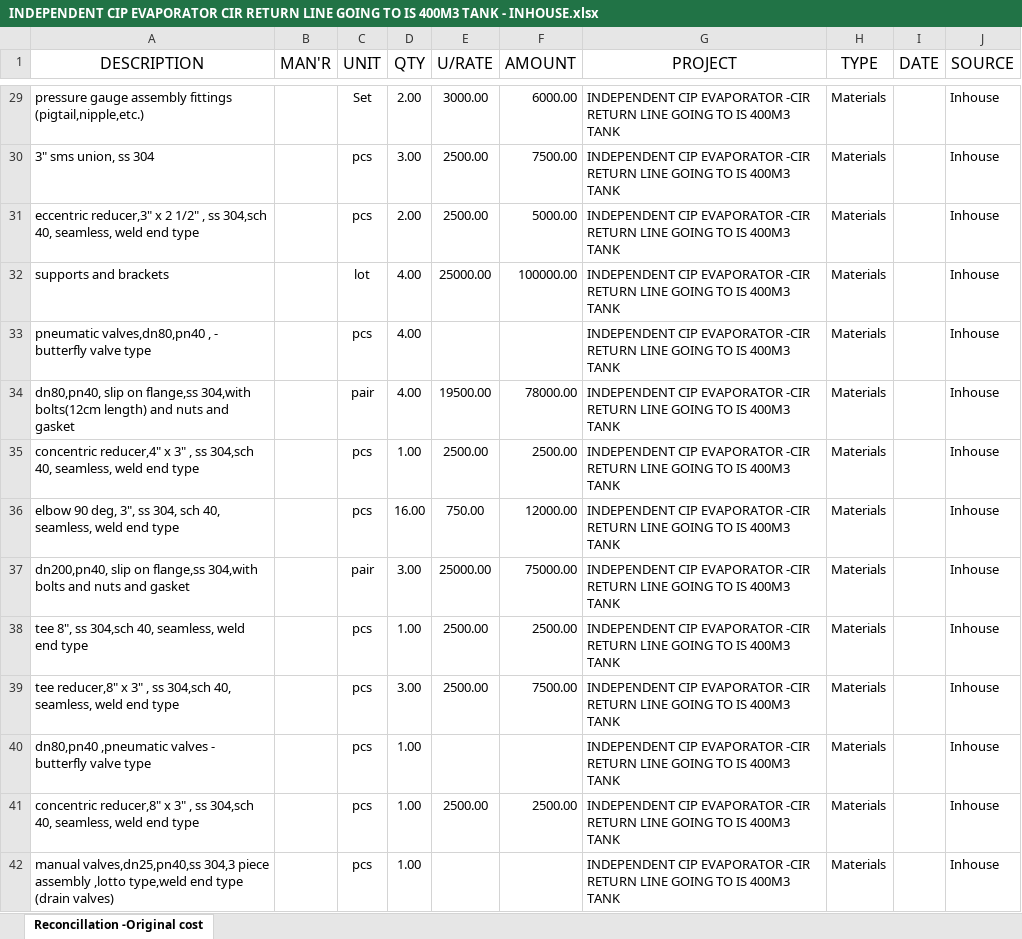
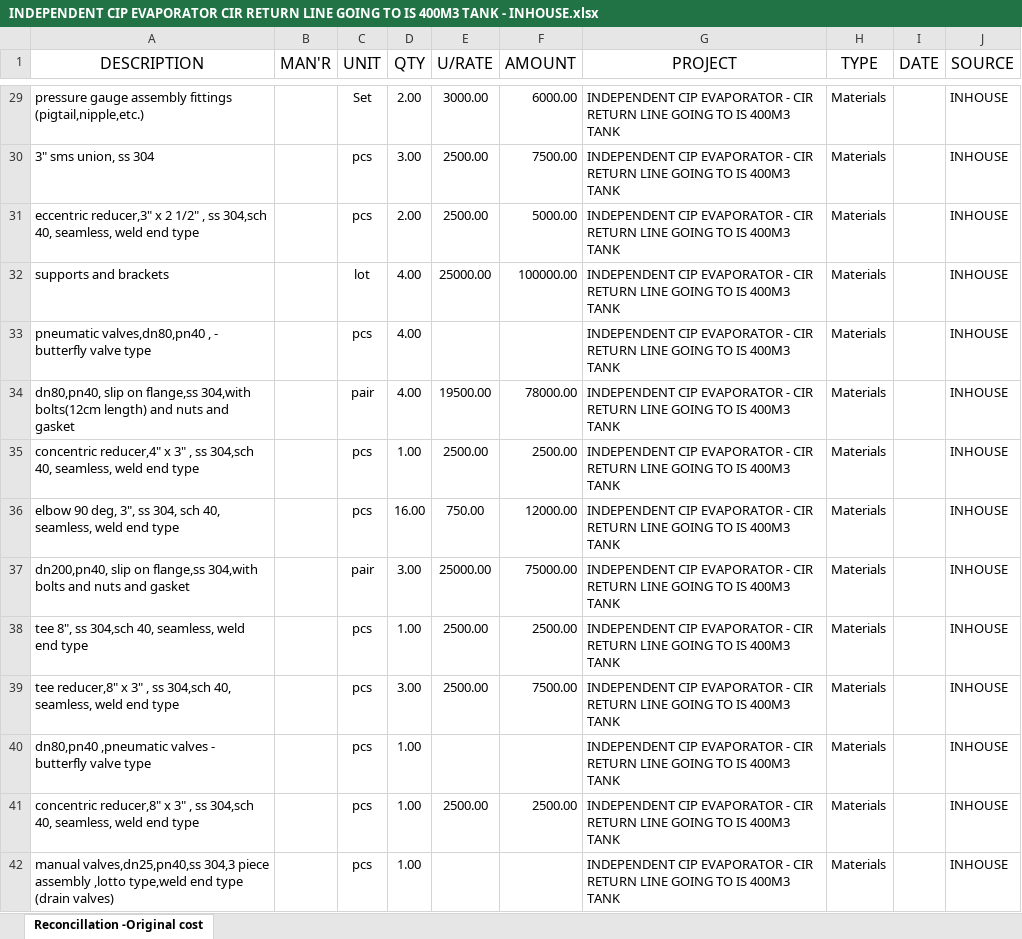
Before and after one commit to fctadena/tbmc-data-management, an Excel workbook: data/quotation_princing_analysis/INDEPENDENT CIP EVAPORATOR CIR RETURN LINE GOING TO IS 400M3 TANK - INHOUSE.xlsx, sheet Reconcillation -Original cost, drawn as a sheet; only a part is shown, gaps mark what is left out; values as stored, in another font and other column widths than the file's, no borders; conditional formats not drawn; the diff covers the shown part only; the diff names each change by its address in the sheet, - before the commit and + after, or states it on an @@ line.

```diff
--- a/data/quotation_princing_analysis/INDEPENDENT CIP EVAPORATOR CIR RETURN LINE GOING TO IS 400M3 TANK - INHOUSE.xlsx (sheet Reconcillation -Original cost)
+++ b/data/quotation_princing_analysis/INDEPENDENT CIP EVAPORATOR CIR RETURN LINE GOING TO IS 400M3 TANK - INHOUSE.xlsx (sheet Reconcillation -Original cost)
-G29:G42 (PROJECT): …CIP EVAPORATOR -CIR RETURN LINE…
+G29:G42 (PROJECT): …CIP EVAPORATOR - CIR RETURN LINE…
-J29:J42 (SOURCE): Inhouse
+J29:J42 (SOURCE): INHOUSE
```
Also changed, not shown: 154 edited cells elsewhere in this sheet, 8 other files.
